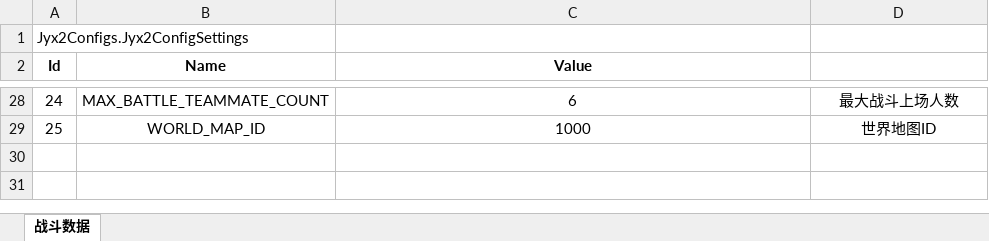
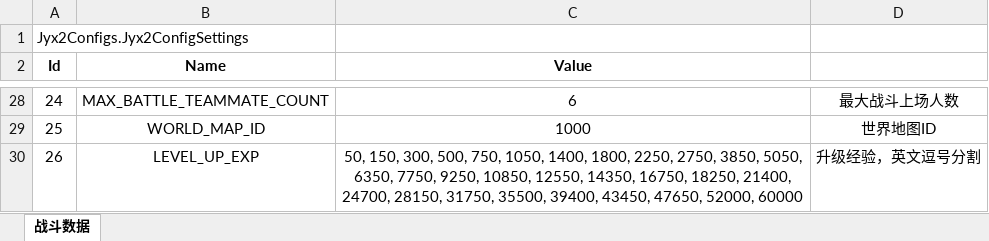
Before and after one commit to jynew/jynew, an Excel workbook: jyx2/Assets/Mods/SAMPLE/Configs/游戏设置.xlsx, sheet 战斗数据, drawn as a sheet; only a part is shown, gaps mark what is left out; values as stored, in another font and other column widths than the file's, no borders; the diff names each change by its address in the sheet, - before the commit and + after, or states it on an @@ line.

```diff
--- a/jyx2/Assets/Mods/SAMPLE/Configs/游戏设置.xlsx (sheet 战斗数据)
+++ b/jyx2/Assets/Mods/SAMPLE/Configs/游戏设置.xlsx (sheet 战斗数据)
+row 30: 26 | LEVEL_UP_EXP | 50, 150, 300, 500, 750, 1050, 1400, 1800, 2250, 2750, 3850, 5050, 6350, 7750, 9250, 10850, 12550, 14350, 16750, 18250, 21400, 24700, 28150, 31750, 35500, 39400, 43450, 47650, 52000, 60000 | 升级经验，英文逗号分割
```
Also changed, not shown: jyx2/Assets/Mods/JYX2/Configs/游戏设置.xlsx, 2 other files.
